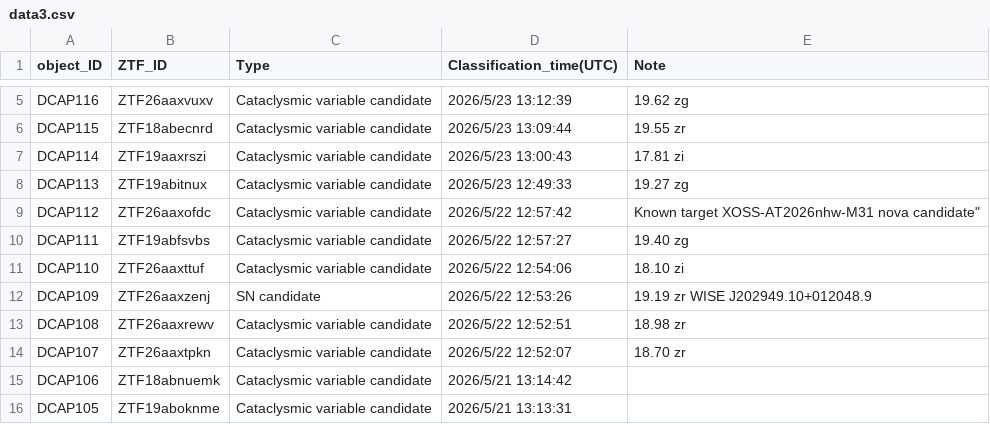
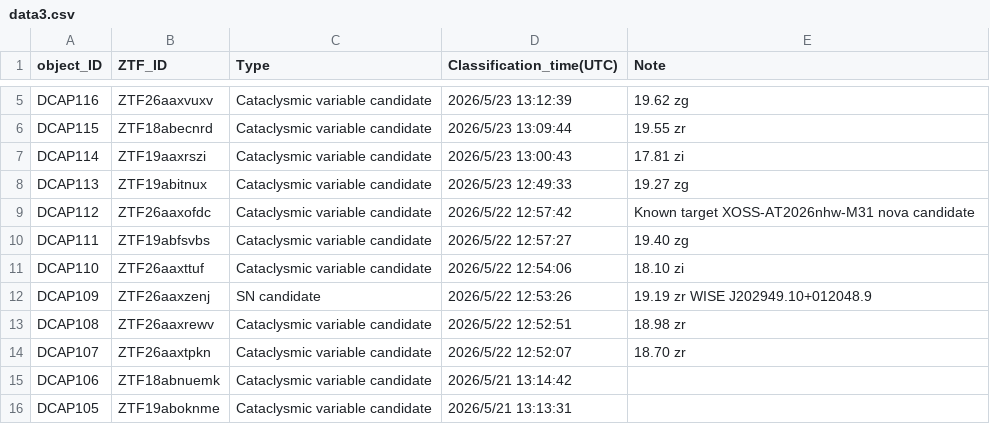
Before and after one commit to DCAP-MinruiNing/DCAP, a CSV file: data3.csv, drawn as a sheet; only a part is shown, gaps mark what is left out.

Commit message:
Update data3.csv

```diff
--- a/data3.csv
+++ b/data3.csv
@@ -8,3 +8,3 @@ DCAP114,ZTF19aaxrszi,Cataclysmic variable candidate,2026/5/23 13:00:43,17.81 zi
 DCAP113,ZTF19abitnux,Cataclysmic variable candidate,2026/5/23 12:49:33,19.27 zg
-DCAP112,ZTF26aaxofdc,Cataclysmic variable candidate,2026/5/22 12:57:42,Known target XOSS-AT2026nhw-M31 nova candidate"
+DCAP112,ZTF26aaxofdc,Cataclysmic variable candidate,2026/5/22 12:57:42,Known target XOSS-AT2026nhw-M31 nova candidate
 DCAP111,ZTF19abfsvbs,Cataclysmic variable candidate,2026/5/22 12:57:27,19.40 zg
```
